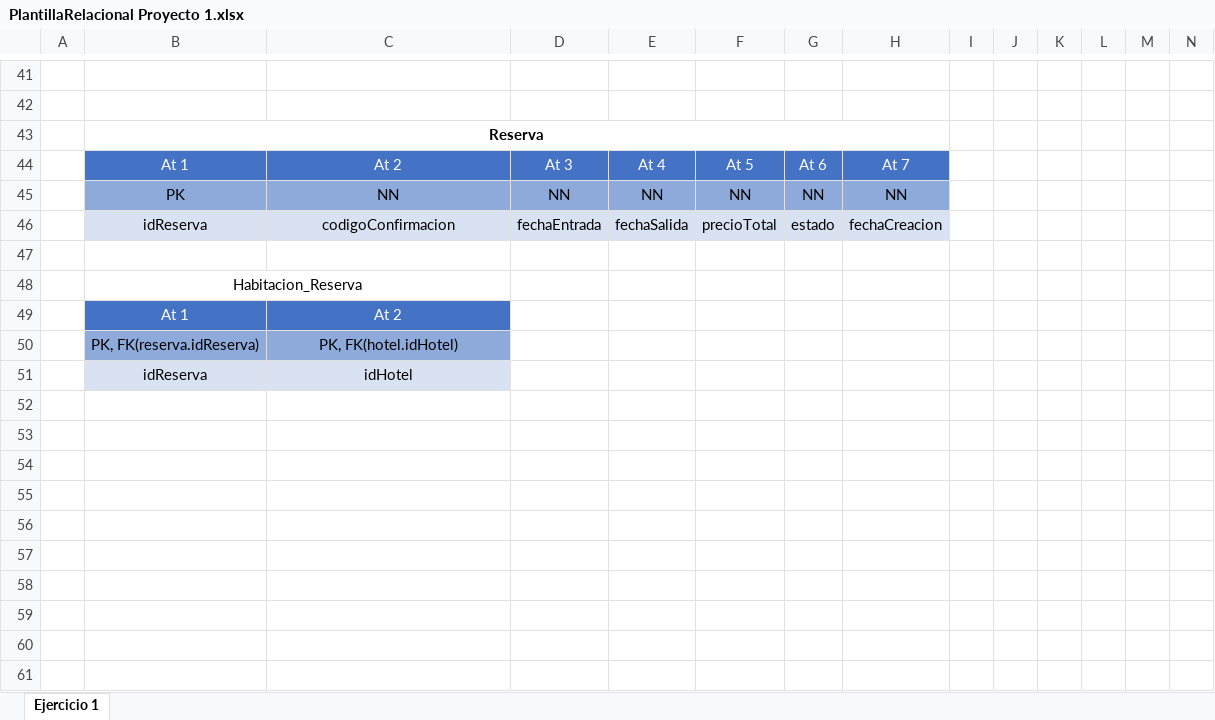
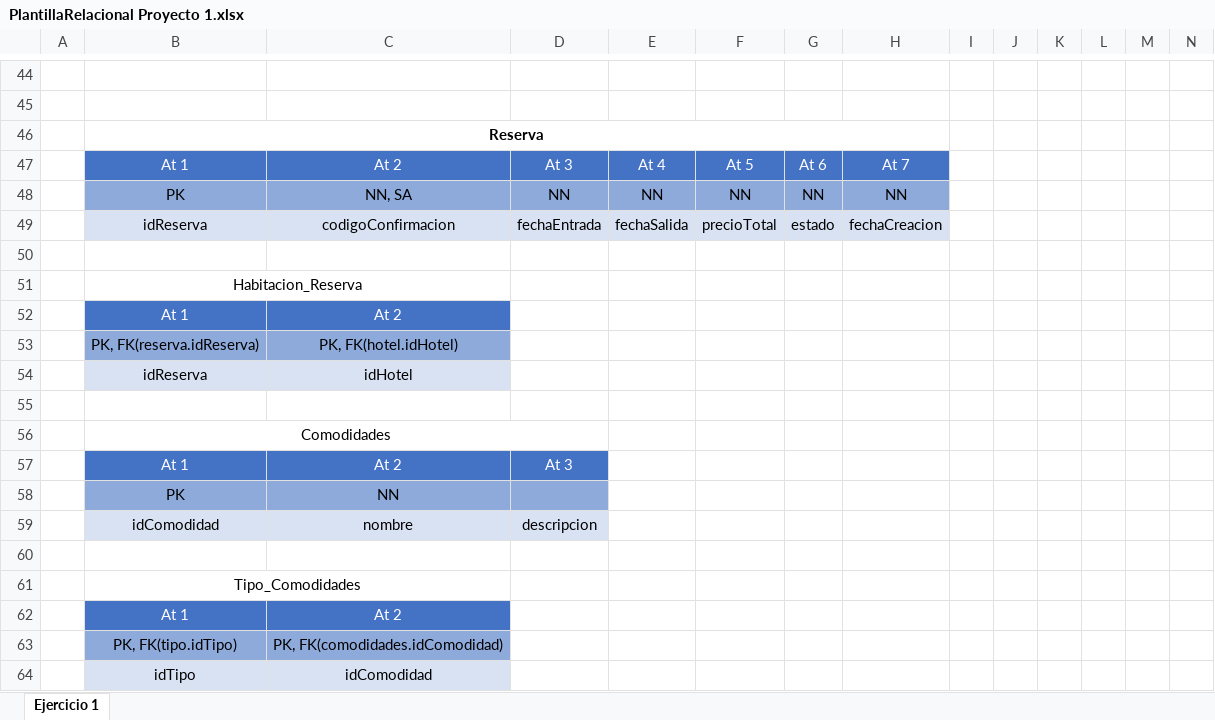
Before and after one commit to Sofi-Perez/Proyecto-1_FBD, an Excel workbook: Proyecto#1 BD/docs/PlantillaRelacional Proyecto 1.xlsx, sheet Ejercicio 1, drawn as a sheet; only a part is shown, gaps mark what is left out; values as stored, in another font and other column widths than the file's, no borders; charts and pictures not drawn; addresses are those after the commit; rows hold the shown columns only; the diff covers the shown part only; the diff names each change by its address in the sheet, - before the commit and + after, or states it on an @@ line.

```diff
--- a/Proyecto#1 BD/docs/PlantillaRelacional Proyecto 1.xlsx (sheet Ejercicio 1)
+++ b/Proyecto#1 BD/docs/PlantillaRelacional Proyecto 1.xlsx (sheet Ejercicio 1)
-C48: NN
+C48: NN, SA
+row 55: (empty)
+row 56:  | Comodidades
+row 57:  | At 1 | At 2 | At 3
+row 58:  | PK | NN
+row 59:  | idComodidad | nombre | descripcion
+row 60: (empty)
+row 61:  | Tipo_Comodidades
+row 62:  | At 1 | At 2
+row 63:  | PK, FK(tipo.idTipo) | PK, FK(comodidades.idComodidad)
+row 64:  | idTipo | idComodidad
```
Also changed, not shown: 6 added rows, 3 removed rows, 8 edited cells and merged cells elsewhere in this sheet, 20 other files.
